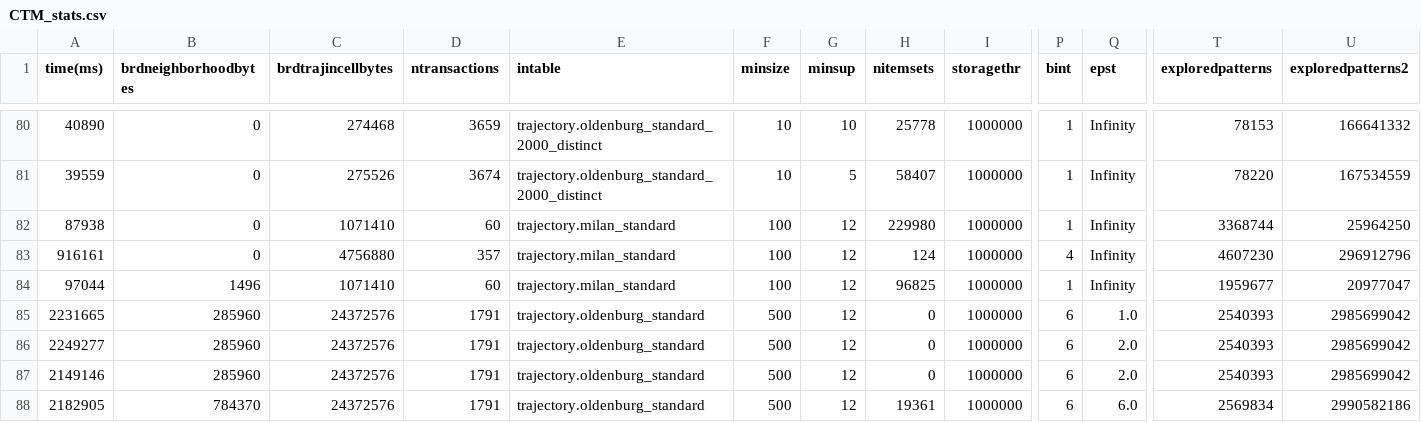
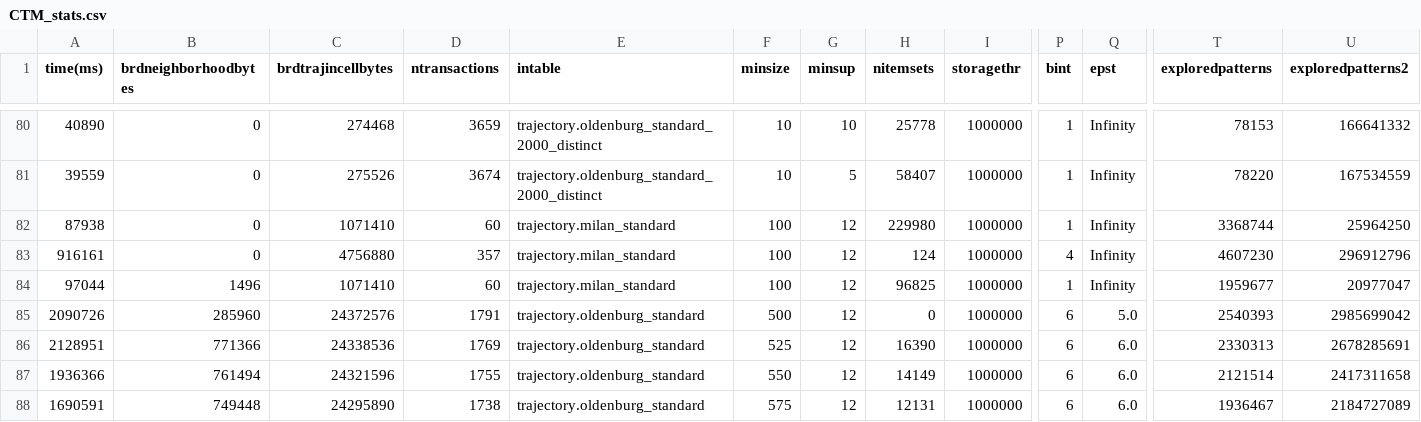
Before and after one commit to w4bo/ctm, a CSV file: results/CTM_stats.csv, drawn as a sheet; only a part is shown, gaps mark what is left out; the diff names each change by its address in the sheet, - before the commit and + after, or states it on an @@ line.

```diff
--- a/results/CTM_stats.csv
+++ b/results/CTM_stats.csv
-A85 (time(ms)): 2231665
+A85 (time(ms)): 2090726
-Q85 (epst): 1.0
+Q85 (epst): 5.0
-A86 (time(ms)): 2249277
+A86 (time(ms)): 2128951
-B86 (brdneighborhoodbytes): 285960
+B86 (brdneighborhoodbytes): 771366
-C86 (brdtrajincellbytes): 24372576
+C86 (brdtrajincellbytes): 24338536
-D86 (ntransactions): 1791
+D86 (ntransactions): 1769
-F86 (minsize): 500
+F86 (minsize): 525
-H86 (nitemsets): 0
+H86 (nitemsets): 16390
-Q86:Q87 (epst): 2.0
+Q86:Q87 (epst): 6.0
-T86 (exploredpatterns): 2540393
+T86 (exploredpatterns): 2330313
-U86 (exploredpatterns2): 2985699042
+U86 (exploredpatterns2): 2678285691
-A87 (time(ms)): 2149146
+A87 (time(ms)): 1936366
-B87 (brdneighborhoodbytes): 285960
+B87 (brdneighborhoodbytes): 761494
-C87 (brdtrajincellbytes): 24372576
+C87 (brdtrajincellbytes): 24321596
-D87 (ntransactions): 1791
+D87 (ntransactions): 1755
-F87 (minsize): 500
+F87 (minsize): 550
-H87 (nitemsets): 0
+H87 (nitemsets): 14149
-T87 (exploredpatterns): 2540393
+T87 (exploredpatterns): 2121514
-U87 (exploredpatterns2): 2985699042
+U87 (exploredpatterns2): 2417311658
-A88 (time(ms)): 2182905
+A88 (time(ms)): 1690591
-B88 (brdneighborhoodbytes): 784370
+B88 (brdneighborhoodbytes): 749448
-C88 (brdtrajincellbytes): 24372576
+C88 (brdtrajincellbytes): 24295890
-D88 (ntransactions): 1791
+D88 (ntransactions): 1738
-F88 (minsize): 500
+F88 (minsize): 575
-H88 (nitemsets): 19361
+H88 (nitemsets): 12131
-T88 (exploredpatterns): 2569834
+T88 (exploredpatterns): 1936467
-U88 (exploredpatterns2): 2990582186
+U88 (exploredpatterns2): 2184727089
```
Also changed, not shown: 2 other files.
